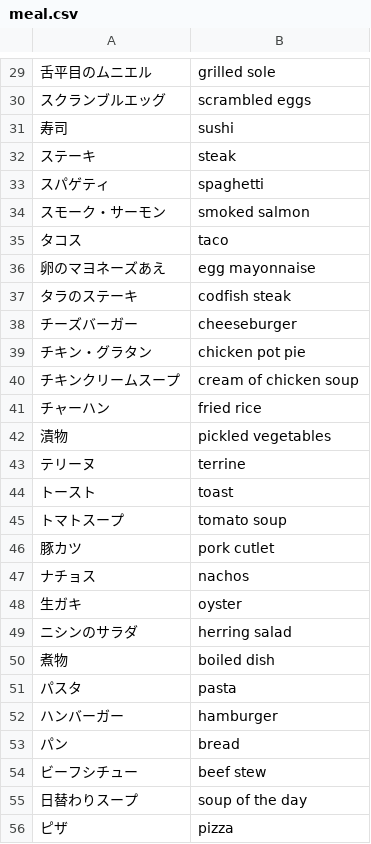
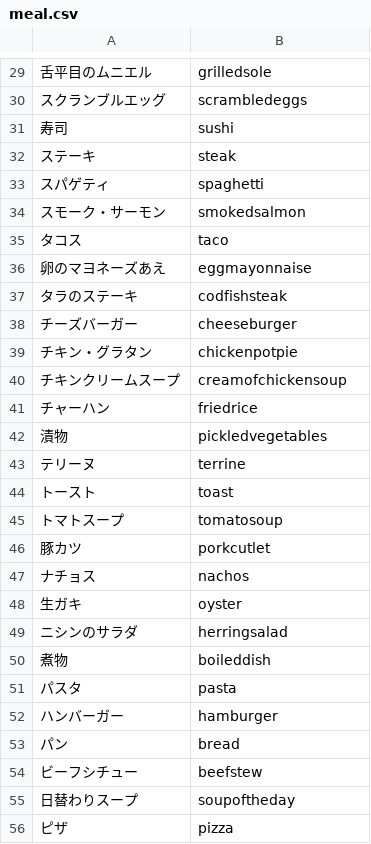
Before and after one commit to 32mashamasha/typing_game, a CSV file: db/meal.csv, drawn as a sheet; only a part is shown, gaps mark what is left out; the diff covers the shown part only.

```diff
--- a/db/meal.csv
+++ b/db/meal.csv
@@ -29,3 +29,3 @@
-舌平目のムニエル,grilled sole
-スクランブルエッグ,scrambled eggs
+舌平目のムニエル,grilledsole
+スクランブルエッグ,scrambledeggs
 寿司,sushi
@@ -33,19 +33,19 @@
 スパゲティ,spaghetti
-スモーク・サーモン,smoked salmon
+スモーク・サーモン,smokedsalmon
 タコス,taco
-卵のマヨネーズあえ,egg mayonnaise
-タラのステーキ,codfish steak
+卵のマヨネーズあえ,eggmayonnaise
+タラのステーキ,codfishsteak
 チーズバーガー,cheeseburger
-チキン・グラタン,chicken pot pie
-チキンクリームスープ,cream of chicken soup
-チャーハン,fried rice
-漬物,pickled vegetables
+チキン・グラタン,chickenpotpie
+チキンクリームスープ,creamofchickensoup
+チャーハン,friedrice
+漬物,pickledvegetables
 テリーヌ,terrine
 トースト,toast
-トマトスープ,tomato soup
-豚カツ,pork cutlet
+トマトスープ,tomatosoup
+豚カツ,porkcutlet
 ナチョス,nachos
 生ガキ,oyster
-ニシンのサラダ,herring salad
-煮物,boiled dish
+ニシンのサラダ,herringsalad
+煮物,boileddish
 パスタ,pasta
@@ -53,4 +53,4 @@
 パン,bread
-ビーフシチュー,beef stew
-日替わりスープ,soup of the day
+ビーフシチュー,beefstew
+日替わりスープ,soupoftheday
 ピザ,pizza
```
Also changed, not shown: 38 edited cells elsewhere in this file, db/drink.csv, db/fruit.csv, 3 other files.
